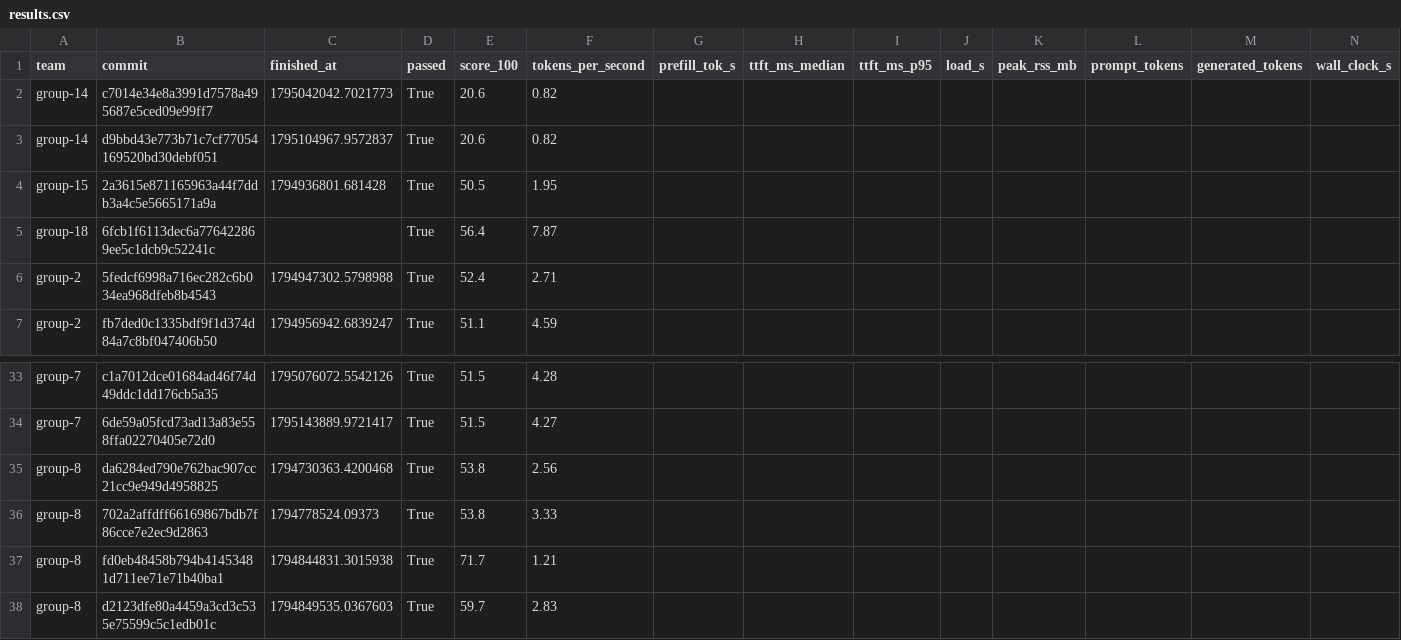
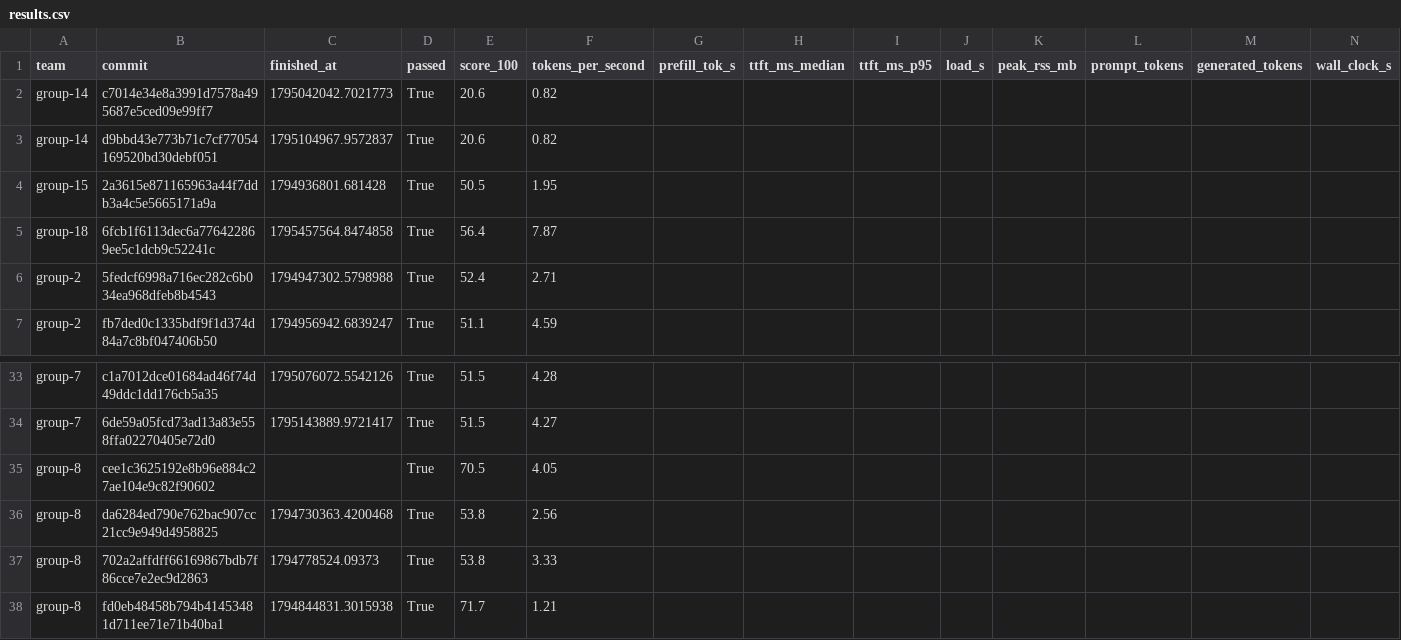
Before and after one commit to ECE382M-20/results, a CSV file: summary/results.csv, drawn as a sheet; only a part is shown, gaps mark what is left out; the shorter side is filled out with more unchanged rows.

Commit message:
result: group-8 cee1c362

```diff
--- a/summary/results.csv
+++ b/summary/results.csv
@@ -4,3 +4,3 @@ group-14,d9bbd43e773b71c7cf77054169520bd30debf051,1795104967.9572837,True,20.6,0
 group-15,2a3615e871165963a44f7ddb3a4c5e5665171a9a,1794936801.681428,True,50.5,1.95,,,,,,,,
-group-18,6fcb1f6113dec6a776422869ee5c1dcb9c52241c,,True,56.4,7.87,,,,,,,,
+group-18,6fcb1f6113dec6a776422869ee5c1dcb9c52241c,1795457564.8474858,True,56.4,7.87,,,,,,,,
 group-2,5fedcf6998a716ec282c6b034ea968dfeb8b4543,1794947302.5798988,True,52.4,2.71,,,,,,,,
@@ -34,2 +34,3 @@ group-7,c1a7012dce01684ad46f74d49ddc1dd176cb5a35,1795076072.5542126,True,51.5,4.
 group-7,6de59a05fcd73ad13a83e558ffa02270405e72d0,1795143889.9721417,True,51.5,4.27,,,,,,,,
+group-8,cee1c3625192e8b96e884c27ae104e9c82f90602,,True,70.5,4.05,,,,,,,,
 group-8,da6284ed790e762bac907cc21cc9e949d4958825,1794730363.4200468,True,53.8,2.56,,,,,,,,
```
Also changed, not shown: 5 other files.
